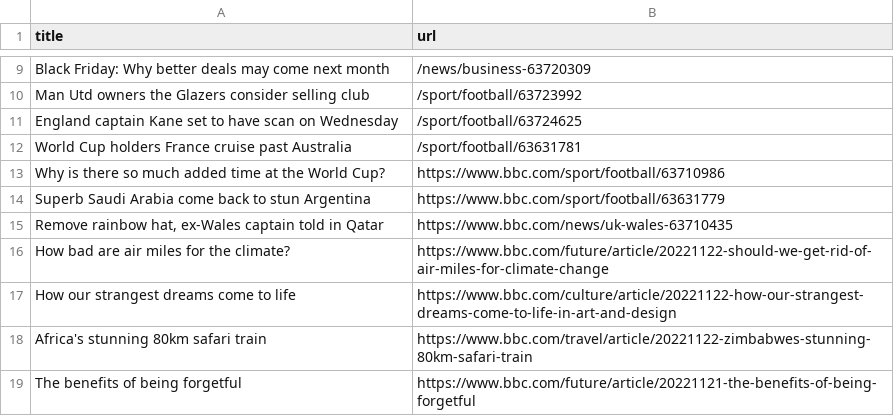
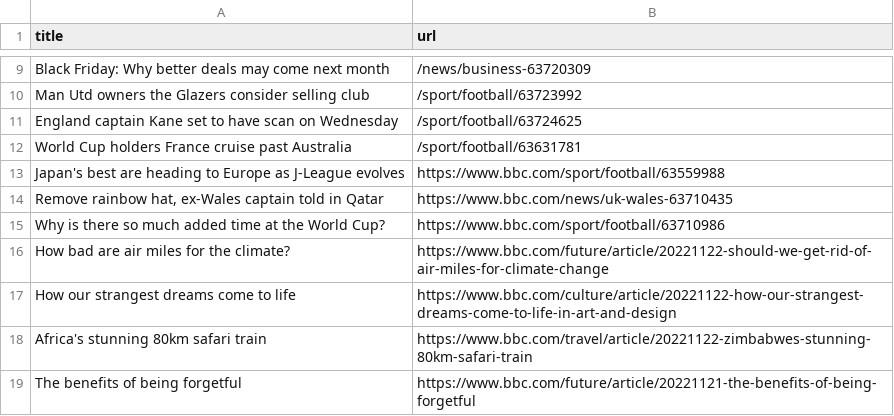
Before and after one commit to stanleydai/automatic-scraper, a CSV file: bbc.csv, drawn as a sheet; only a part is shown, gaps mark what is left out.

```diff
--- a/bbc.csv
+++ b/bbc.csv
@@ -12,5 +12,5 @@ England captain Kane set to have scan on Wednesday,/sport/football/63724625
 World Cup holders France cruise past Australia,/sport/football/63631781
+Japan's best are heading to Europe as J-League evolves,https://www.bbc.com/sport/football/63559988
+"Remove rainbow hat, ex-Wales captain told in Qatar",https://www.bbc.com/news/uk-wales-63710435
 Why is there so much added time at the World Cup?,https://www.bbc.com/sport/football/63710986
-Superb Saudi Arabia come back to stun Argentina,https://www.bbc.com/sport/football/63631779
-"Remove rainbow hat, ex-Wales captain told in Qatar",https://www.bbc.com/news/uk-wales-63710435
 How bad are air miles for the climate?,https://www.bbc.com/future/article/20221122-should-we-get-rid-of-air-miles-for-climate-change
```
